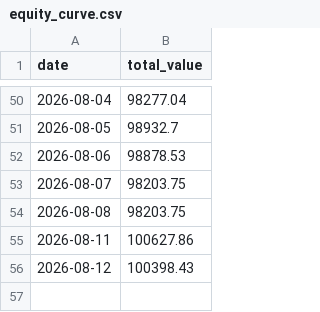
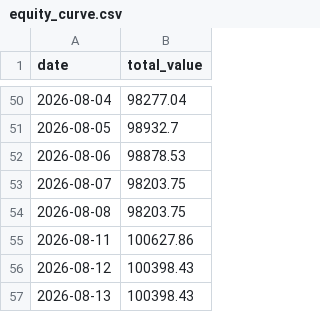
Before and after one commit to PikaPikamf1904/levelup-swing-trader, a CSV file: data/equity_curve.csv, drawn as a sheet; only a part is shown, gaps mark what is left out.

```diff
--- a/data/equity_curve.csv
+++ b/data/equity_curve.csv
@@ -56 +56,2 @@ date,total_value
 2026-08-12,100398.43
+2026-08-13,100398.43
```
Also changed, not shown: 2 other files.
